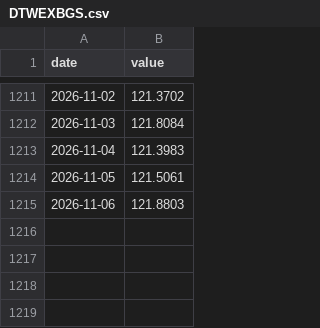
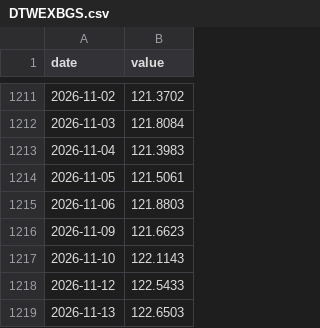
Before and after one commit to cool1990/invest-dashboard_v1, a CSV file: data/series/DTWEXBGS.csv, drawn as a sheet; only a part is shown, gaps mark what is left out; the diff names each change by its address in the sheet, - before the commit and + after, or states it on an @@ line.

```diff
--- a/data/series/DTWEXBGS.csv
+++ b/data/series/DTWEXBGS.csv
+row 1216: 2026-11-09 | 121.6623
+row 1217: 2026-11-10 | 122.1143
+row 1218: 2026-11-12 | 122.5433
+row 1219: 2026-11-13 | 122.6503
```
Also changed, not shown: data/derived/spreads.csv, data/series/BAMLH0A0HYM2.csv, 16 other files.
